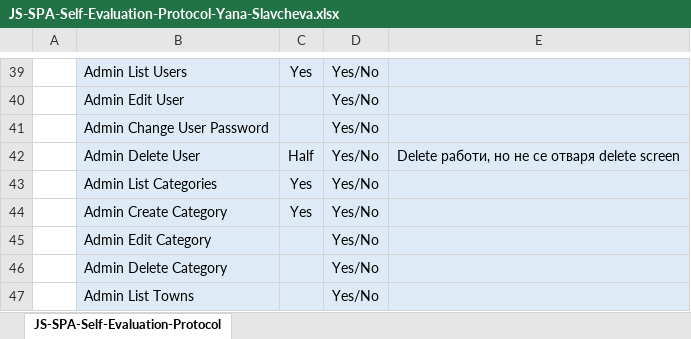
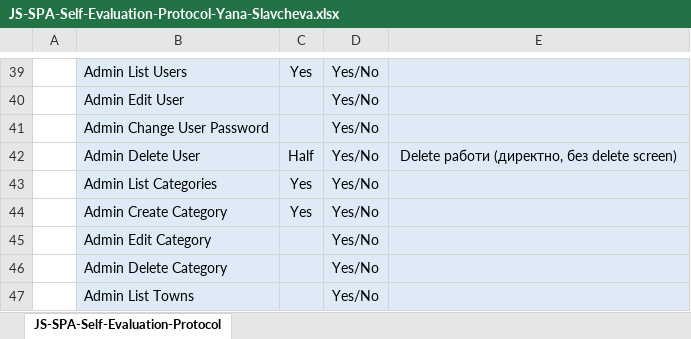
Before and after one commit to YanaSlavcheva/SoftUni-Work, an Excel workbook: Angular-JS-Exam/Self-Evaluation-Protocol/JS-SPA-Self-Evaluation-Protocol-Yana-Slavcheva.xlsx, sheet JS-SPA-Self-Evaluation-Protocol, drawn as a sheet; only a part is shown, gaps mark what is left out; values as stored, in another font and other column widths than the file's, no borders; the diff names each change by its address in the sheet, - before the commit and + after, or states it on an @@ line.

Commit message:
update self-evaluation protocol

```diff
--- a/Angular-JS-Exam/Self-Evaluation-Protocol/JS-SPA-Self-Evaluation-Protocol-Yana-Slavcheva.xlsx (sheet JS-SPA-Self-Evaluation-Protocol)
+++ b/Angular-JS-Exam/Self-Evaluation-Protocol/JS-SPA-Self-Evaluation-Protocol-Yana-Slavcheva.xlsx (sheet JS-SPA-Self-Evaluation-Protocol)
-E42: Delete работи, но не се отваря delete screen
+E42: Delete работи (директно, без delete screen)
```
